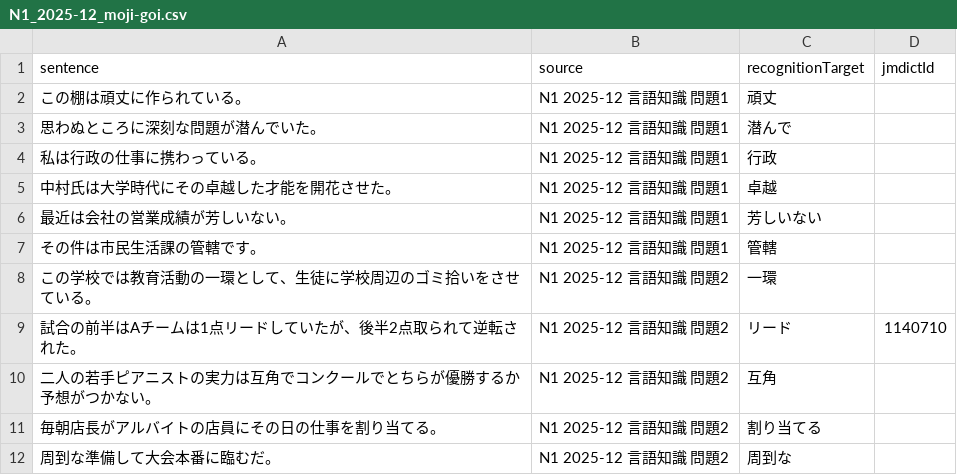
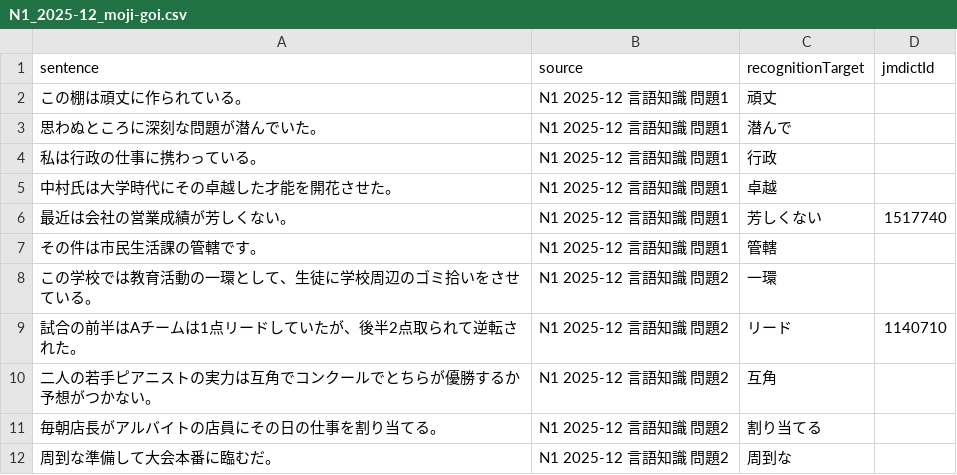
Before and after one commit to miwakeapp/cards, a CSV file: anki_updater_prototype/jlpt/jlpt-moji-goi/N1_2025-12_moji-goi.csv, drawn as a sheet; only a part is shown.

```diff
--- a/anki_updater_prototype/jlpt/jlpt-moji-goi/N1_2025-12_moji-goi.csv
+++ b/anki_updater_prototype/jlpt/jlpt-moji-goi/N1_2025-12_moji-goi.csv
@@ -5,3 +5,3 @@ sentence,source,recognitionTarget,jmdictId
 中村氏は大学時代にその卓越した才能を開花させた。,N1 2025-12 言語知識 問題1,卓越,
-最近は会社の営業成績が芳しいない。,N1 2025-12 言語知識 問題1,芳しいない,
+最近は会社の営業成績が芳しくない。,N1 2025-12 言語知識 問題1,芳しくない,1517740
 その件は市民生活課の管轄です。,N1 2025-12 言語知識 問題1,管轄,
```
Also changed, not shown: anki_updater_prototype/jlpt/jlpt-moji-goi/N1_2014-07_moji-goi.csv, anki_updater_prototype/jlpt/jlpt-moji-goi/N1_2014-12_moji-goi.csv, 9 other files.
